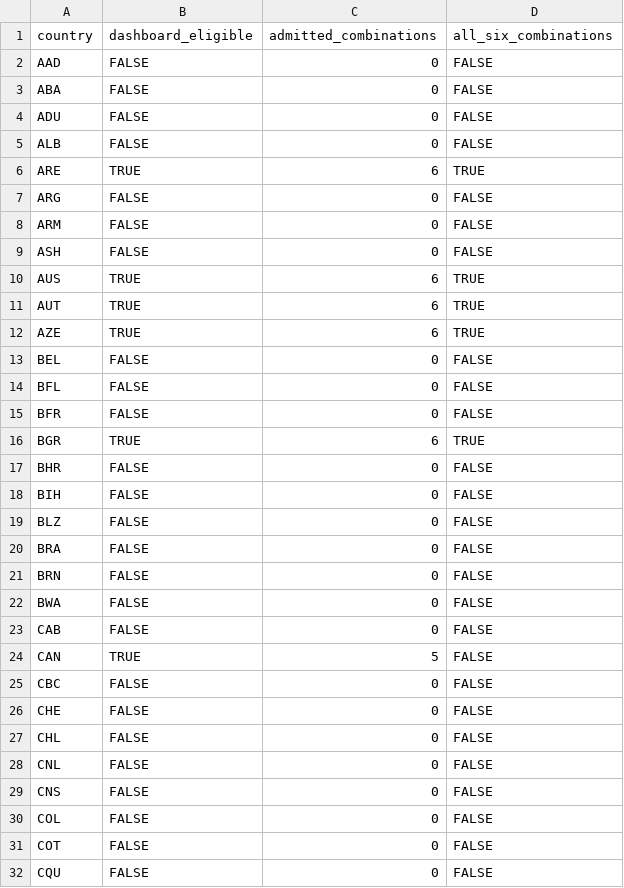
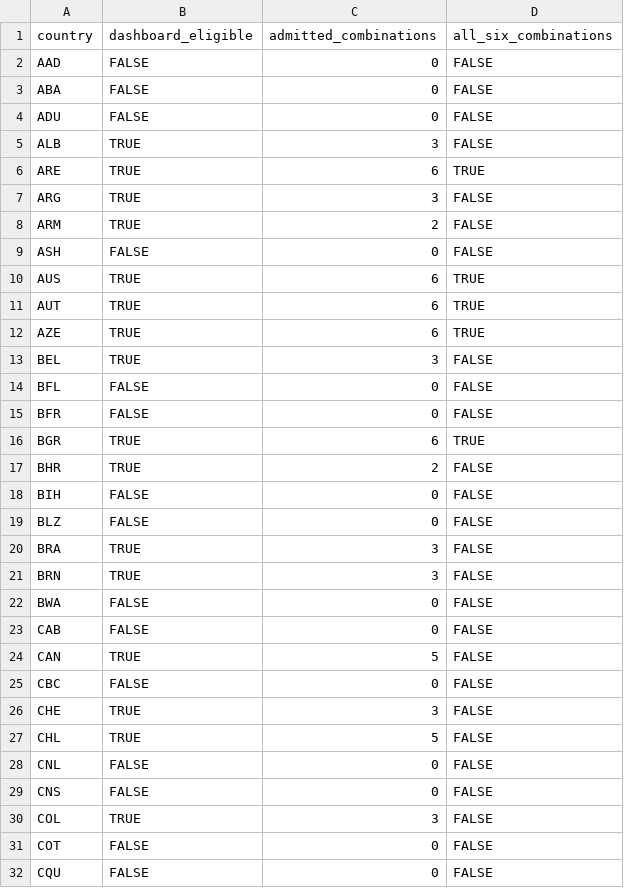
Before and after one commit to Netherlands-Opportunity-Lab/Learning-Outcomes, a CSV file: 06_pipeline/review_20261013/scientific_review/VERIFIED_COUNTRY_ADMISSION.csv, drawn as a sheet; only a part is shown; the diff covers the shown part only.

```diff
--- a/06_pipeline/review_20261013/scientific_review/VERIFIED_COUNTRY_ADMISSION.csv
+++ b/06_pipeline/review_20261013/scientific_review/VERIFIED_COUNTRY_ADMISSION.csv
@@ -4,6 +4,6 @@
 "ADU",FALSE,0,FALSE
-"ALB",FALSE,0,FALSE
+"ALB",TRUE,3,FALSE
 "ARE",TRUE,6,TRUE
-"ARG",FALSE,0,FALSE
-"ARM",FALSE,0,FALSE
+"ARG",TRUE,3,FALSE
+"ARM",TRUE,2,FALSE
 "ASH",FALSE,0,FALSE
@@ -12,3 +12,3 @@
 "AZE",TRUE,6,TRUE
-"BEL",FALSE,0,FALSE
+"BEL",TRUE,3,FALSE
 "BFL",FALSE,0,FALSE
@@ -16,7 +16,7 @@
 "BGR",TRUE,6,TRUE
-"BHR",FALSE,0,FALSE
+"BHR",TRUE,2,FALSE
 "BIH",FALSE,0,FALSE
 "BLZ",FALSE,0,FALSE
-"BRA",FALSE,0,FALSE
-"BRN",FALSE,0,FALSE
+"BRA",TRUE,3,FALSE
+"BRN",TRUE,3,FALSE
 "BWA",FALSE,0,FALSE
@@ -25,7 +25,7 @@
 "CBC",FALSE,0,FALSE
-"CHE",FALSE,0,FALSE
-"CHL",FALSE,0,FALSE
+"CHE",TRUE,3,FALSE
+"CHL",TRUE,5,FALSE
 "CNL",FALSE,0,FALSE
 "CNS",FALSE,0,FALSE
-"COL",FALSE,0,FALSE
+"COL",TRUE,3,FALSE
 "COT",FALSE,0,FALSE
```
Also changed, not shown: 80 edited cells elsewhere in this file, 06_pipeline/review_20261013/IMPLEMENTATION_ISSUES.csv, 06_pipeline/review_20261013/scientific_review/COUNTRY_REVIEW.csv, 34 other files.
